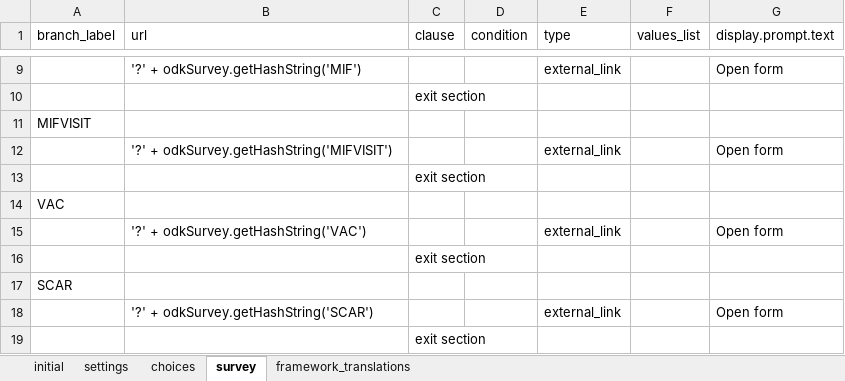
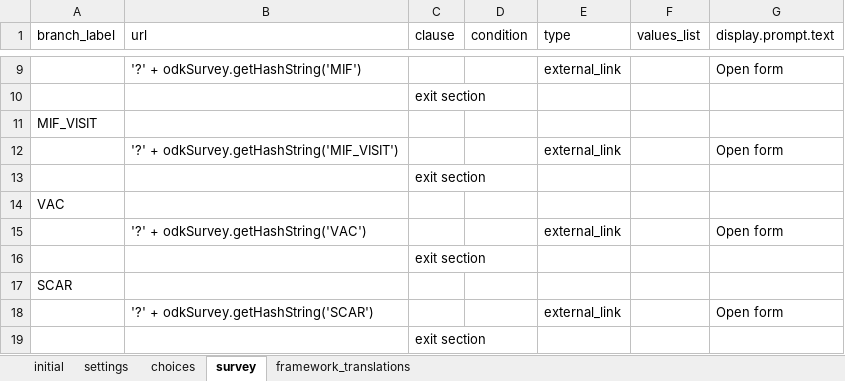
Before and after one commit to BandimHealthProject/EqM, an Excel workbook: app/config/assets/framework/forms/framework/framework.xlsx, sheet survey, drawn as a sheet; only a part is shown, gaps mark what is left out; values as stored, in another font and other column widths than the file's, no borders; the diff names each change by its address in the sheet, - before the commit and + after, or states it on an @@ line.

```diff
--- a/app/config/assets/framework/forms/framework/framework.xlsx (sheet survey)
+++ b/app/config/assets/framework/forms/framework/framework.xlsx (sheet survey)
-A11 (branch_label): MIFVISIT
+A11 (branch_label): MIF_VISIT
-B12 (url): '?' + odkSurvey.getHashString('MIFVISIT')
+B12 (url): '?' + odkSurvey.getHashString('MIF_VISIT')
```
Also changed, not shown: sheet choices, 1 other file.
